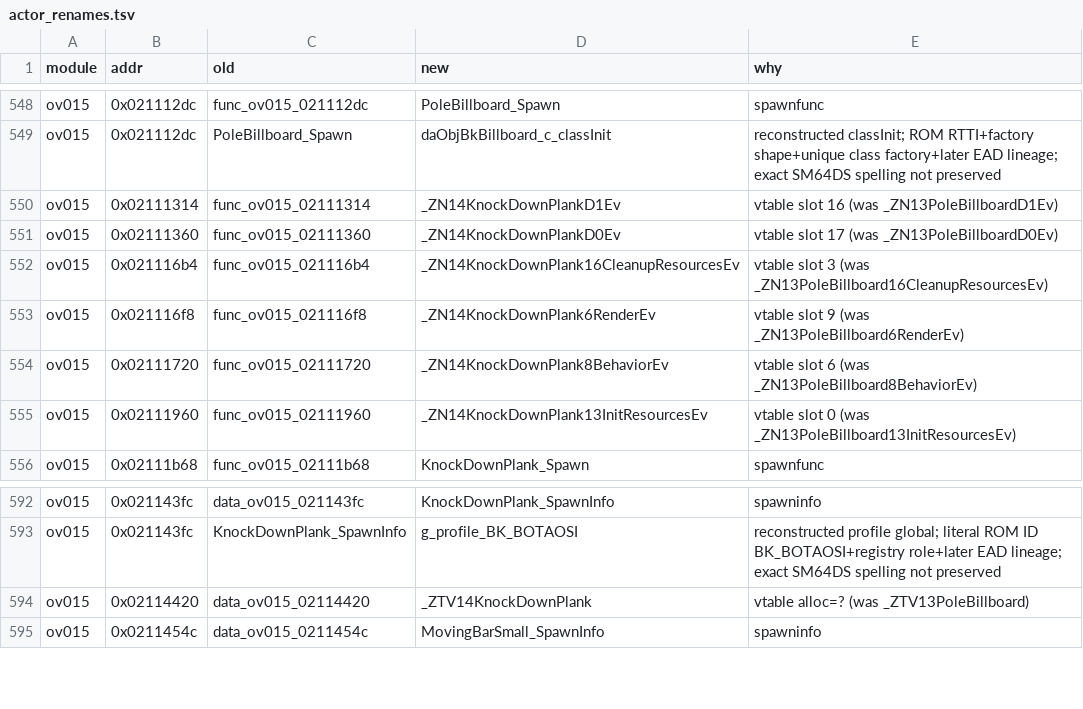
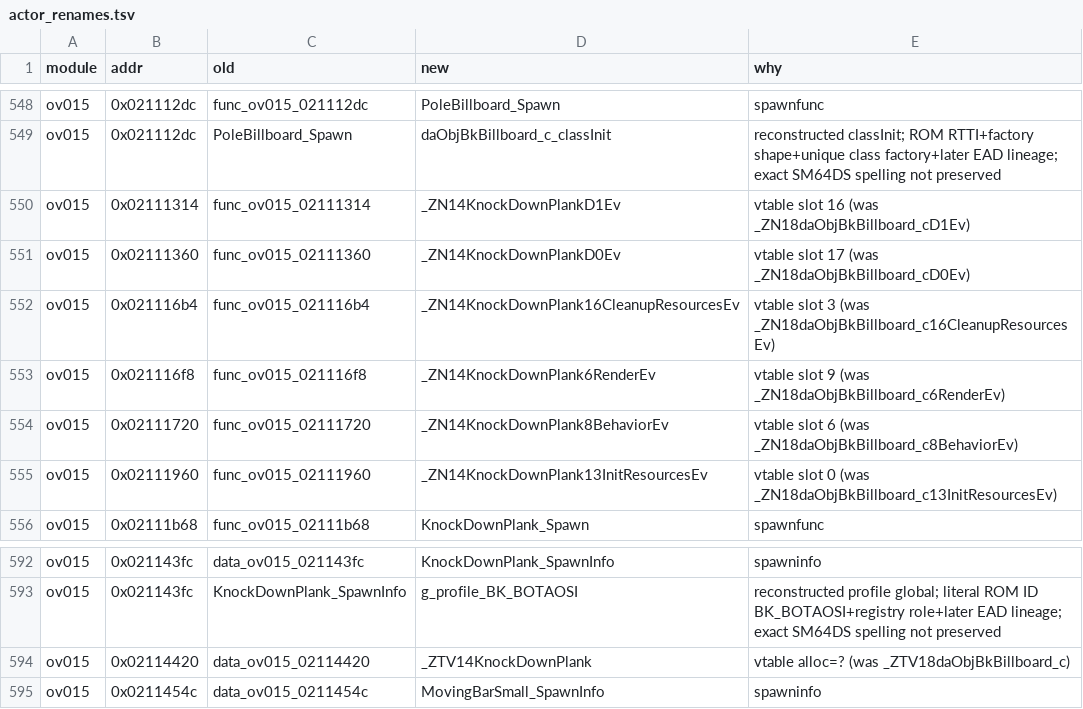
Before and after one commit to AdrianBros/sm64ds-decomp, a TSV file: symbols/actor_renames.tsv, drawn as a sheet; only a part is shown, gaps mark what is left out.

```diff
--- a/symbols/actor_renames.tsv
+++ b/symbols/actor_renames.tsv
@@ -549,8 +549,8 @@ ov015	0x021112dc	func_ov015_021112dc	PoleBillboard_Spawn	spawnfunc
 ov015	0x021112dc	PoleBillboard_Spawn	daObjBkBillboard_c_classInit	reconstructed classInit; ROM RTTI+factory shape+unique class factory+later EAD lineage; exact SM64DS spelling not preserved
-ov015	0x02111314	func_ov015_02111314	_ZN14KnockDownPlankD1Ev	vtable slot 16 (was _ZN13PoleBillboardD1Ev)
-ov015	0x02111360	func_ov015_02111360	_ZN14KnockDownPlankD0Ev	vtable slot 17 (was _ZN13PoleBillboardD0Ev)
-ov015	0x021116b4	func_ov015_021116b4	_ZN14KnockDownPlank16CleanupResourcesEv	vtable slot 3 (was _ZN13PoleBillboard16CleanupResourcesEv)
-ov015	0x021116f8	func_ov015_021116f8	_ZN14KnockDownPlank6RenderEv	vtable slot 9 (was _ZN13PoleBillboard6RenderEv)
-ov015	0x02111720	func_ov015_02111720	_ZN14KnockDownPlank8BehaviorEv	vtable slot 6 (was _ZN13PoleBillboard8BehaviorEv)
-ov015	0x02111960	func_ov015_02111960	_ZN14KnockDownPlank13InitResourcesEv	vtable slot 0 (was _ZN13PoleBillboard13InitResourcesEv)
+ov015	0x02111314	func_ov015_02111314	_ZN14KnockDownPlankD1Ev	vtable slot 16 (was _ZN18daObjBkBillboard_cD1Ev)
+ov015	0x02111360	func_ov015_02111360	_ZN14KnockDownPlankD0Ev	vtable slot 17 (was _ZN18daObjBkBillboard_cD0Ev)
+ov015	0x021116b4	func_ov015_021116b4	_ZN14KnockDownPlank16CleanupResourcesEv	vtable slot 3 (was _ZN18daObjBkBillboard_c16CleanupResourcesEv)
+ov015	0x021116f8	func_ov015_021116f8	_ZN14KnockDownPlank6RenderEv	vtable slot 9 (was _ZN18daObjBkBillboard_c6RenderEv)
+ov015	0x02111720	func_ov015_02111720	_ZN14KnockDownPlank8BehaviorEv	vtable slot 6 (was _ZN18daObjBkBillboard_c8BehaviorEv)
+ov015	0x02111960	func_ov015_02111960	_ZN14KnockDownPlank13InitResourcesEv	vtable slot 0 (was _ZN18daObjBkBillboard_c13InitResourcesEv)
 ov015	0x02111b68	func_ov015_02111b68	KnockDownPlank_Spawn	spawnfunc
@@ -593,3 +593,3 @@ ov015	0x021143fc	data_ov015_021143fc	KnockDownPlank_SpawnInfo	spawninfo
 ov015	0x021143fc	KnockDownPlank_SpawnInfo	g_profile_BK_BOTAOSI	reconstructed profile global; literal ROM ID BK_BOTAOSI+registry role+later EAD lineage; exact SM64DS spelling not preserved
-ov015	0x02114420	data_ov015_02114420	_ZTV14KnockDownPlank	vtable alloc=? (was _ZTV13PoleBillboard)
+ov015	0x02114420	data_ov015_02114420	_ZTV14KnockDownPlank	vtable alloc=? (was _ZTV18daObjBkBillboard_c)
 ov015	0x0211454c	data_ov015_0211454c	MovingBarSmall_SpawnInfo	spawninfo
```
Also changed, not shown: notes/data/c-cpp-classification.tsv, 20 other files.
